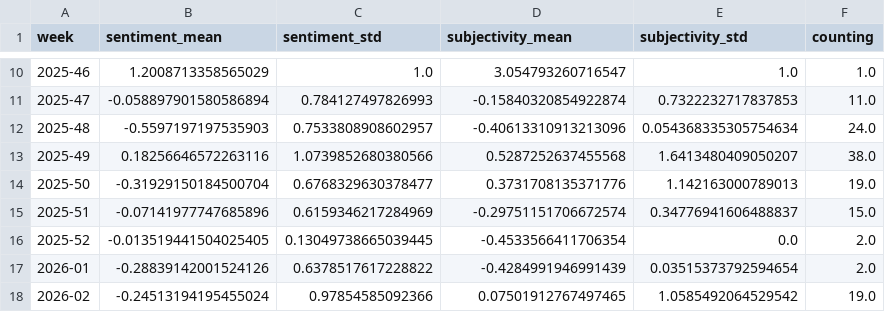
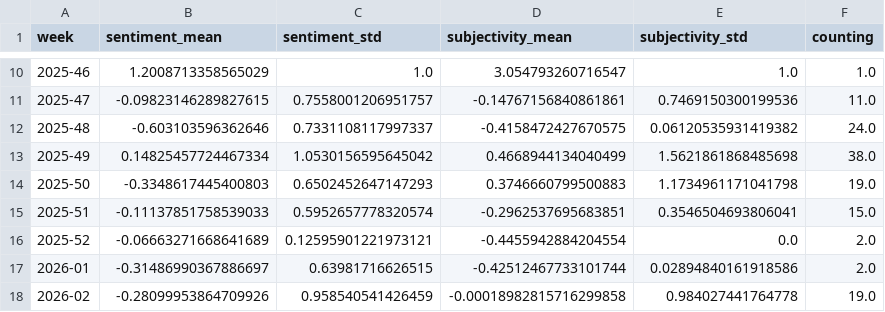
Before and after one commit to Leoniews/fogIsComing, a CSV file: csv/sentiments_weeks.csv, drawn as a sheet; only a part is shown, gaps mark what is left out; the diff covers the shown part only.

```diff
--- a/csv/sentiments_weeks.csv
+++ b/csv/sentiments_weeks.csv
@@ -10,9 +10,9 @@ week,sentiment_mean,sentiment_std,subjectivity_mean,subjectivity_std,counting
 2025-46,1.2008713358565029,1.0,3.054793260716547,1.0,1.0
-2025-47,-0.058897901580586894,0.784127497826993,-0.15840320854922874,0.7322232717837853,11.0
-2025-48,-0.5597197197535903,0.7533808908602957,-0.40613310913213096,0.054368335305754634,24.0
-2025-49,0.18256646572263116,1.0739852680380566,0.5287252637455568,1.6413480409050207,38.0
-2025-50,-0.31929150184500704,0.6768329630378477,0.3731708135371776,1.142163000789013,19.0
-2025-51,-0.07141977747685896,0.6159346217284969,-0.29751151706672574,0.34776941606488837,15.0
-2025-52,-0.013519441504025405,0.13049738665039445,-0.4533566411706354,0.0,2.0
-2026-01,-0.28839142001524126,0.6378517617228822,-0.4284991946991439,0.03515373792594654,2.0
-2026-02,-0.24513194195455024,0.97854585092366,0.07501912767497465,1.0585492064529542,19.0
+2025-47,-0.09823146289827615,0.7558001206951757,-0.14767156840861861,0.7469150300199536,11.0
+2025-48,-0.603103596362646,0.7331108117997337,-0.4158472427670575,0.06120535931419382,24.0
+2025-49,0.14825457724467334,1.0530156595645042,0.4668944134040499,1.5621861868485698,38.0
+2025-50,-0.3348617445400803,0.6502452647147293,0.3746660799500883,1.1734961171041798,19.0
+2025-51,-0.11137851758539033,0.5952657778320574,-0.2962537695683851,0.3546504693806041,15.0
+2025-52,-0.06663271668641689,0.12595901221973121,-0.4455942884204554,0.0,2.0
+2026-01,-0.31486990367886697,0.63981716626515,-0.42512467733101744,0.02894840161918586,2.0
+2026-02,-0.28099953864709926,0.958540541426459,-0.00018982815716299858,0.984027441764778,19.0
```
Also changed, not shown: 3 added rows and 52 edited cells elsewhere in this file, csv/sentiments_days.csv, csv/sentiments_locations.csv, 7 other files.
